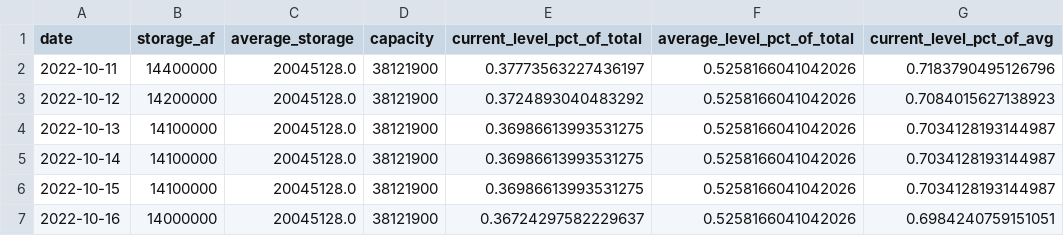
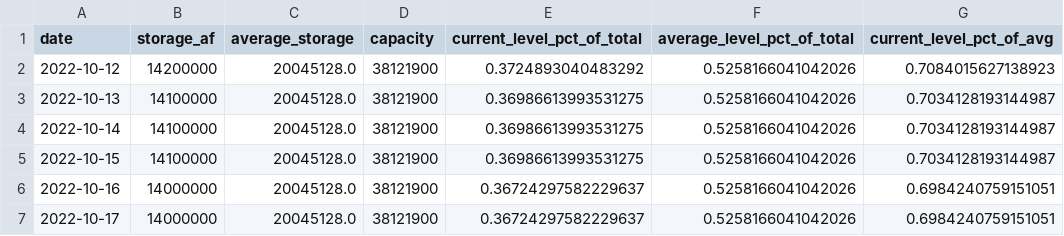
Before and after one commit to datadesk/california-drought-scrapers, a CSV file: data/processed/reservoirs/statewide-timeseries.csv, drawn as a sheet; only a part is shown; the shorter side is filled out with more unchanged rows.

```diff
--- a/data/processed/reservoirs/statewide-timeseries.csv
+++ b/data/processed/reservoirs/statewide-timeseries.csv
@@ -1,3 +1,2 @@
 date,storage_af,average_storage,capacity,current_level_pct_of_total,average_level_pct_of_total,current_level_pct_of_avg
-2022-10-11,14400000,20045128.0,38121900,0.37773563227436197,0.5258166041042026,0.7183790495126796
 2022-10-12,14200000,20045128.0,38121900,0.3724893040483292,0.5258166041042026,0.7084015627138923
```
Also changed, not shown: data/processed/reservoirs/colorado-river-reservoirs-timeseries.csv, data/processed/reservoirs/major-reservoirs-latest.csv, 5 other files.
